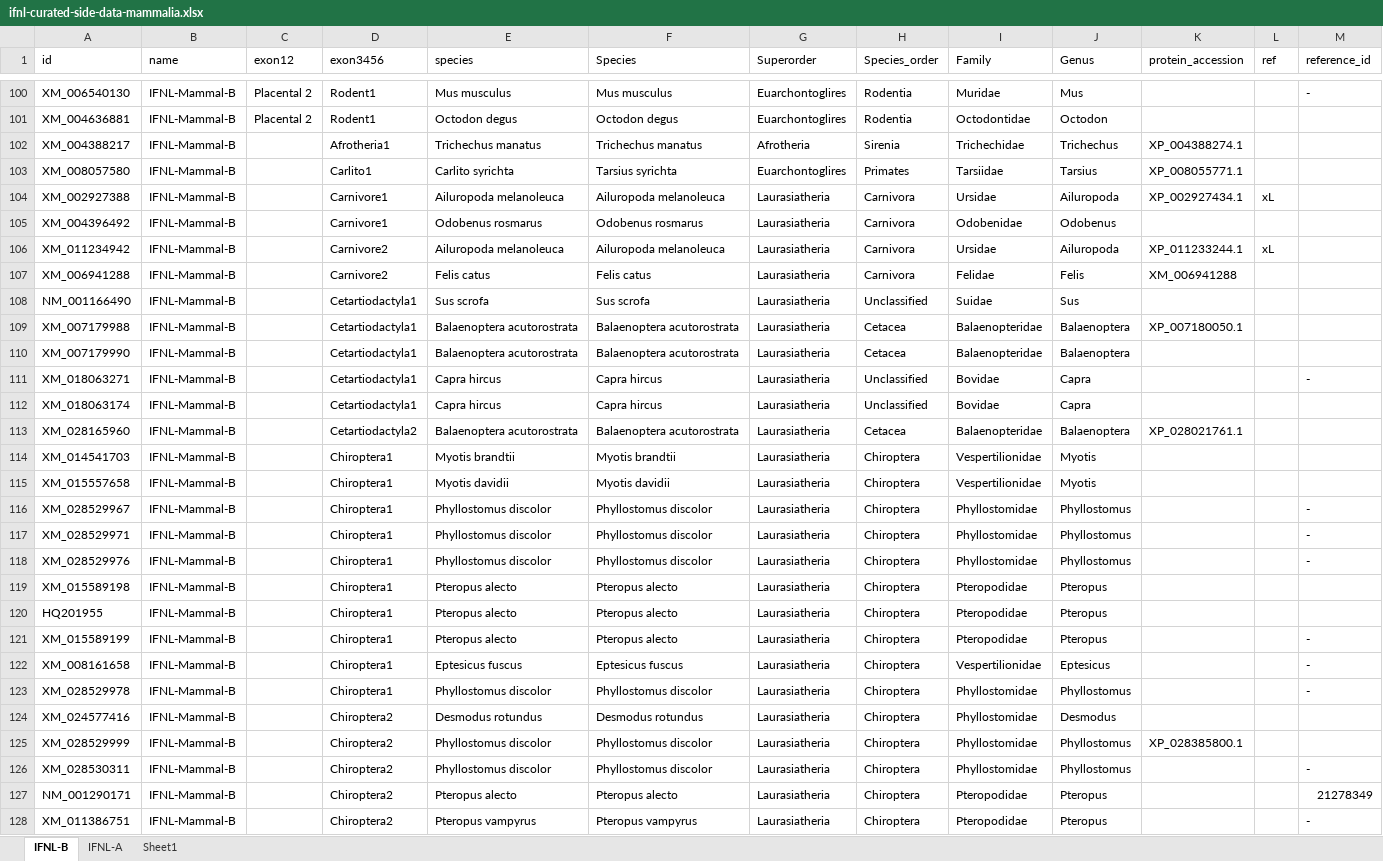
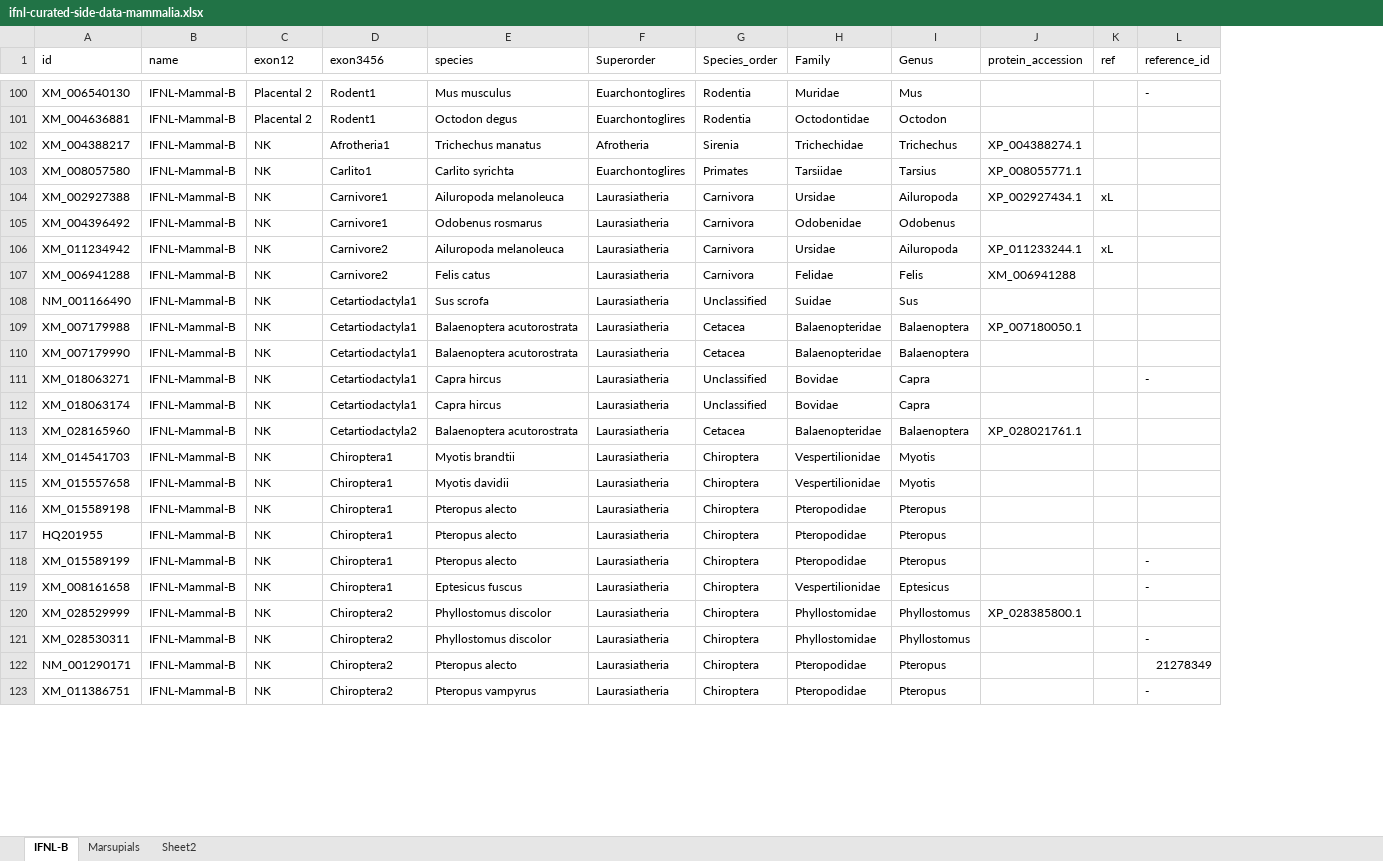
Before and after one commit to giffordlabcvr/IFNL-Evolution, an Excel workbook: tabular/refseq-lineage/ifnl-curated-side-data-mammalia.xlsx, sheet IFNL-B, drawn as a sheet; only a part is shown, gaps mark what is left out; values as stored, in another font and other column widths than the file's, no cell formats; removed rows and columns are numbered as before the commit, all else as after; the diff covers the shown part only; the diff names each change by its address in the sheet, - before the commit and + after, or states it on an @@ line.

Commit message:
Refactor - placental mammal genes

```diff
--- a/tabular/refseq-lineage/ifnl-curated-side-data-mammalia.xlsx (sheet IFNL-B)
+++ b/tabular/refseq-lineage/ifnl-curated-side-data-mammalia.xlsx (sheet IFNL-B)
-sheet tab: Sheet1
+sheet tab: Marsupials
-sheet tab: IFNL-A
+sheet tab: Sheet2
-column F (Species), rows 100-115: Mus musculus | Octodon degus | Trichechus manatus | Tarsius syrichta | Ailuropoda melanoleuca | Odobenus rosmarus | Ailuropoda melanoleuca | Felis catus | Sus scrofa | Balaenoptera acutorostrata | Balaenoptera acutorostrata | Capra hircus | Capra hircus | Balaenoptera acutorostrata | Myotis brandtii | Myotis davidii; rows 119-122: Pteropus alecto | Pteropus alecto | Pteropus alecto | Eptesicus fuscus; rows 125-128: Phyllostomus discolor | Phyllostomus discolor | Pteropus alecto | Pteropus vampyrus
-C102:C115 (exon12): (empty)
+C102:C115 (exon12): NK
-row 116: XM_028529967 | IFNL-Mammal-B |  | Chiroptera1 | Phyllostomus discolor | Phyllostomus discolor | Laurasiatheria | Chiroptera | Phyllostomidae | Phyllostomus |  |  | -
-row 117: XM_028529971 | IFNL-Mammal-B |  | Chiroptera1 | Phyllostomus discolor | Phyllostomus discolor | Laurasiatheria | Chiroptera | Phyllostomidae | Phyllostomus |  |  | -
-row 118: XM_028529976 | IFNL-Mammal-B |  | Chiroptera1 | Phyllostomus discolor | Phyllostomus discolor | Laurasiatheria | Chiroptera | Phyllostomidae | Phyllostomus |  |  | -
-C116:C119 (exon12): (empty)
+C116:C119 (exon12): NK
-row 123: XM_028529978 | IFNL-Mammal-B |  | Chiroptera1 | Phyllostomus discolor | Phyllostomus discolor | Laurasiatheria | Chiroptera | Phyllostomidae | Phyllostomus |  |  | -
-row 124: XM_024577416 | IFNL-Mammal-B |  | Chiroptera2 | Desmodus rotundus | Desmodus rotundus | Laurasiatheria | Chiroptera | Phyllostomidae | Desmodus
-C120:C123 (exon12): (empty)
+C120:C123 (exon12): NK
```
Also changed, not shown: 16 removed rows and 31 edited cells elsewhere in this sheet, cell formats, 6 other files.
